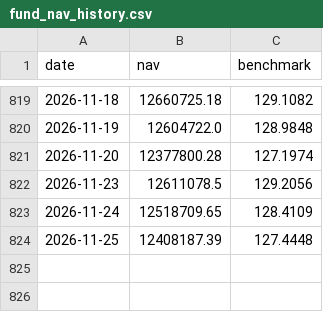
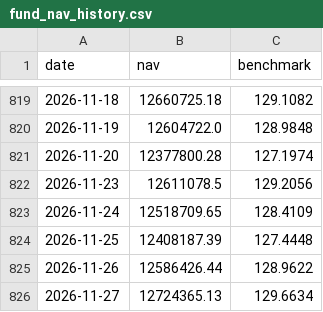
Before and after one commit to Sbirrondi/sfc-portfolio-tracker, a CSV file: data/fund_nav_history.csv, drawn as a sheet; only a part is shown, gaps mark what is left out; the diff names each change by its address in the sheet, - before the commit and + after, or states it on an @@ line.

```diff
--- a/data/fund_nav_history.csv
+++ b/data/fund_nav_history.csv
+row 825: 2026-11-26 | 12586426.44 | 128.9622
+row 826: 2026-11-27 | 12724365.13 | 129.6634
```
Also changed, not shown: data/fund_positions.csv, 2 other files.
